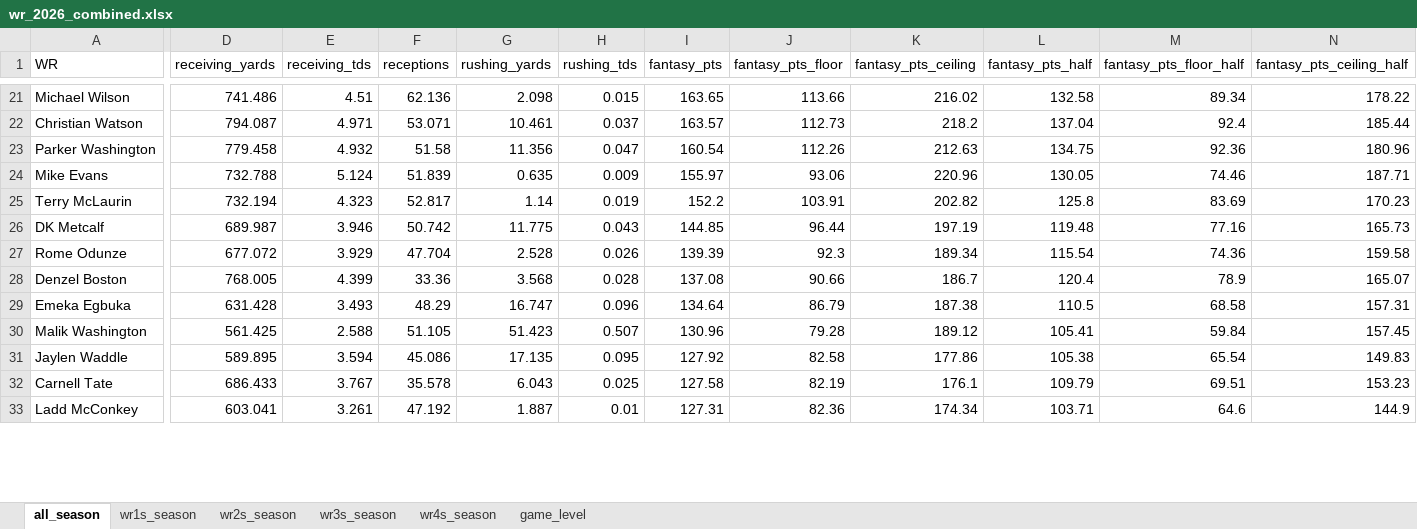
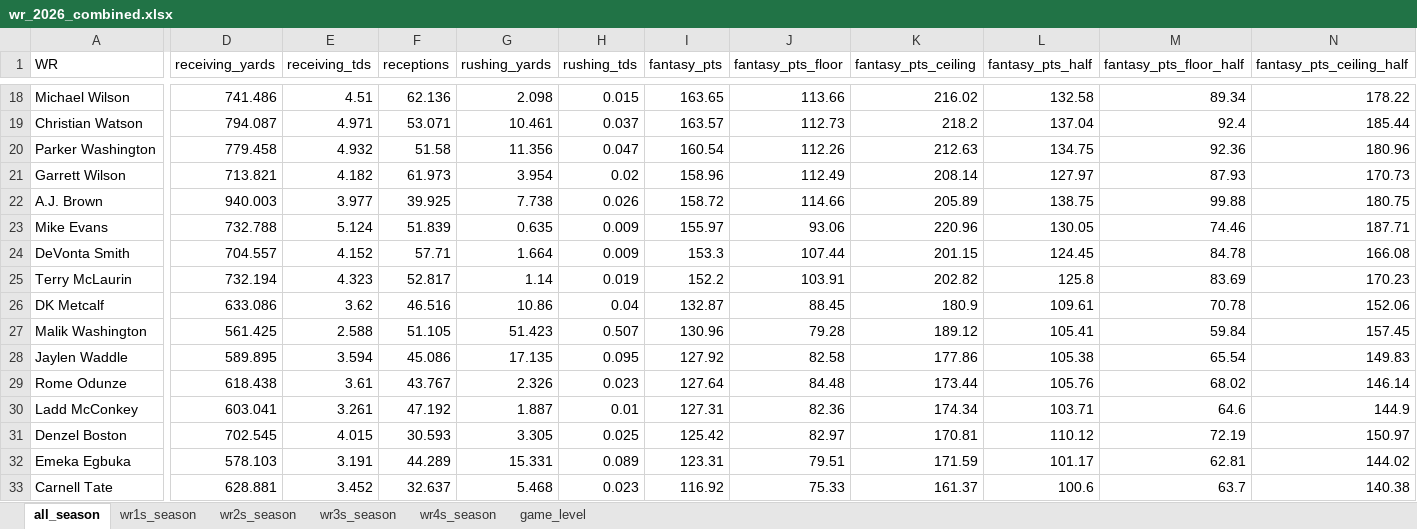
Before and after one commit to egomaniacsfantasy/lineup-lab, an Excel workbook: projections/wr_2026_combined.xlsx, sheet all_season, drawn as a sheet; only a part is shown, gaps mark what is left out; values as stored, in another font and other column widths than the file's, no borders; removed rows and columns are numbered as before the commit, all else as after; rows hold the shown columns only; the diff covers the shown part only; the diff names each change by its address in the sheet, - before the commit and + after, or states it on an @@ line.

```diff
--- a/projections/wr_2026_combined.xlsx (sheet all_season)
+++ b/projections/wr_2026_combined.xlsx (sheet all_season)
+row 21: Garrett Wilson | 713.821 | 4.182 | 61.973 | 3.954 | 0.02 | 158.96 | 112.49 | 208.14 | 127.97 | 87.93 | 170.73
+row 22: A.J. Brown | 940.003 | 3.977 | 39.925 | 7.738 | 0.026 | 158.72 | 114.66 | 205.89 | 138.75 | 99.88 | 180.75
+row 24: DeVonta Smith | 704.557 | 4.152 | 57.71 | 1.664 | 0.009 | 153.3 | 107.44 | 201.15 | 124.45 | 84.78 | 166.08
-D26 (receiving_yards): 689.987
+D26 (receiving_yards): 633.086
-E26 (receiving_tds): 3.946
+E26 (receiving_tds): 3.62
-F26 (receptions): 50.742
+F26 (receptions): 46.516
-G26 (rushing_yards): 11.775
+G26 (rushing_yards): 10.86
-H26 (rushing_tds): 0.043
+H26 (rushing_tds): 0.04
-I26 (fantasy_pts): 144.85
+I26 (fantasy_pts): 132.87
-J26 (fantasy_pts_floor): 96.44
+J26 (fantasy_pts_floor): 88.45
-K26 (fantasy_pts_ceiling): 197.19
+K26 (fantasy_pts_ceiling): 180.9
-L26 (fantasy_pts_half): 119.48
+L26 (fantasy_pts_half): 109.61
-M26 (fantasy_pts_floor_half): 77.16
+M26 (fantasy_pts_floor_half): 70.78
-N26 (fantasy_pts_ceiling_half): 165.73
+N26 (fantasy_pts_ceiling_half): 152.06
-row 27: Rome Odunze | 677.072 | 3.929 | 47.704 | 2.528 | 0.026 | 139.39 | 92.3 | 189.34 | 115.54 | 74.36 | 159.58
-row 28: Denzel Boston | 768.005 | 4.399 | 33.36 | 3.568 | 0.028 | 137.08 | 90.66 | 186.7 | 120.4 | 78.9 | 165.07
-row 29: Emeka Egbuka | 631.428 | 3.493 | 48.29 | 16.747 | 0.096 | 134.64 | 86.79 | 187.38 | 110.5 | 68.58 | 157.31
-row 32: Carnell Tate | 686.433 | 3.767 | 35.578 | 6.043 | 0.025 | 127.58 | 82.19 | 176.1 | 109.79 | 69.51 | 153.23
+row 29: Rome Odunze | 618.438 | 3.61 | 43.767 | 2.326 | 0.023 | 127.64 | 84.48 | 173.44 | 105.76 | 68.02 | 146.14
+row 31: Denzel Boston | 702.545 | 4.015 | 30.593 | 3.305 | 0.025 | 125.42 | 82.97 | 170.81 | 110.12 | 72.19 | 150.97
+row 32: Emeka Egbuka | 578.103 | 3.191 | 44.289 | 15.331 | 0.089 | 123.31 | 79.51 | 171.59 | 101.17 | 62.81 | 144.02
+row 33: Carnell Tate | 628.881 | 3.452 | 32.637 | 5.468 | 0.023 | 116.92 | 75.33 | 161.37 | 100.6 | 63.7 | 140.38
```
Also changed, not shown: 26 added rows, 29 removed rows and 116 edited cells elsewhere in this sheet, sheet game_level, sheet wr1s_season, sheet wr2s_season, sheet wr3s_season, sheet wr4s_season.
